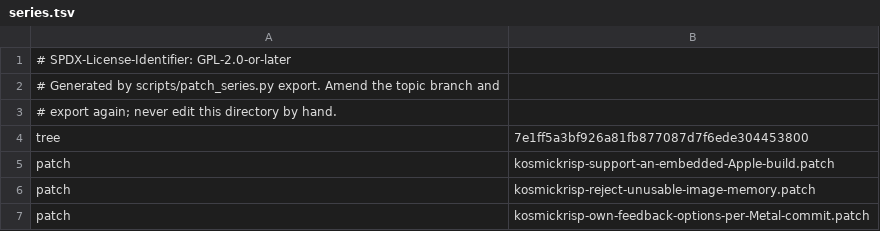
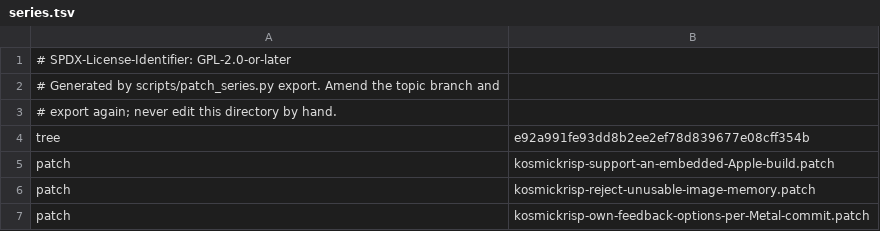
Before and after one commit to 1972nollus/Kernarium, a TSV file: dependencies/patches/mesa/series.tsv, drawn as a sheet; only a part is shown.

```diff
--- a/dependencies/patches/mesa/series.tsv
+++ b/dependencies/patches/mesa/series.tsv
@@ -3,3 +3,3 @@
 # export again; never edit this directory by hand.
-tree	7e1ff5a3bf926a81fb877087d7f6ede304453800
+tree	e92a991fe93dd8b2ee2ef78d839677e08cff354b
 patch	kosmickrisp-support-an-embedded-Apple-build.patch
```
Also changed, not shown: tools/rootfs/vulkan/patches/mesa/series.tsv, 1 other file.
